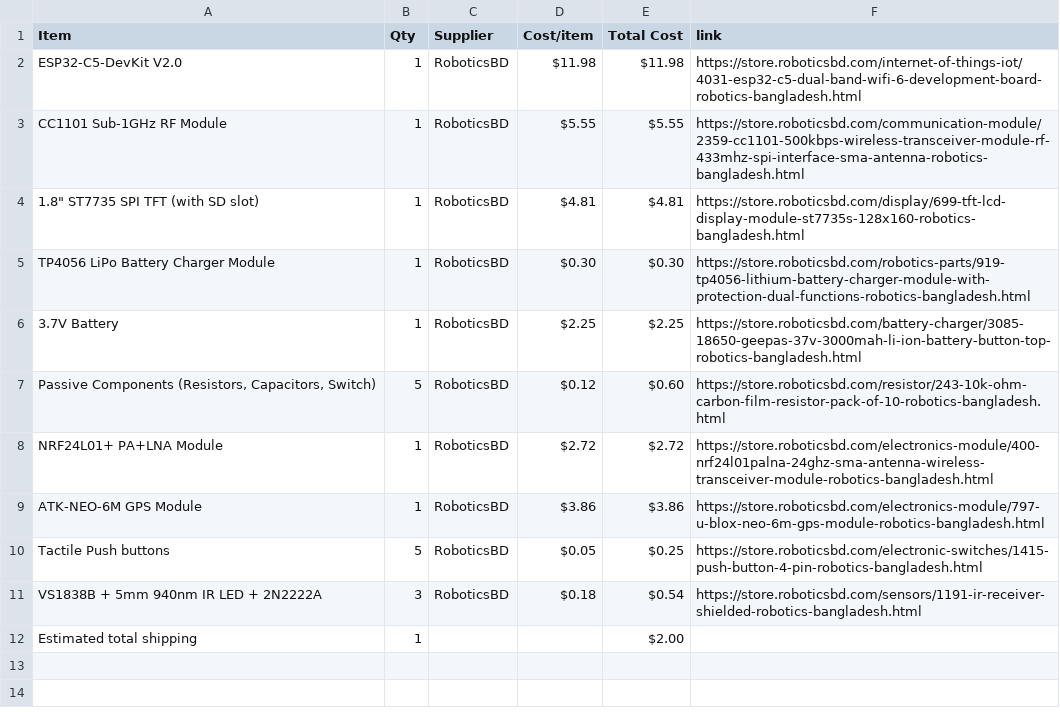
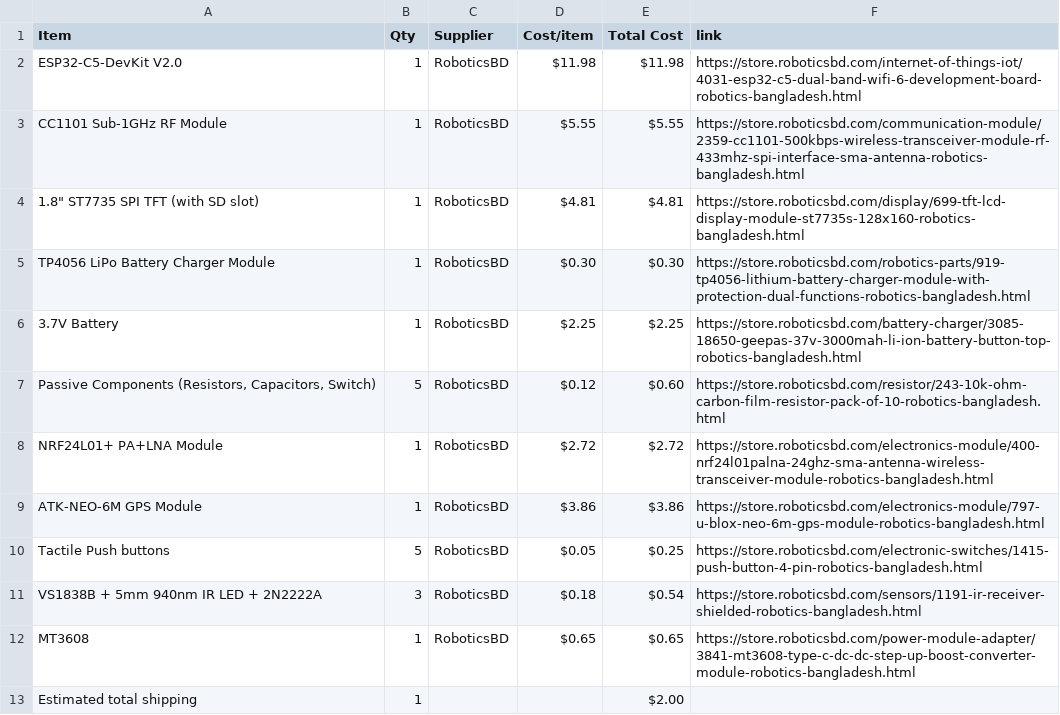
Before and after one commit to itsnobel/AeroDeck, a CSV file: BOM.csv, drawn as a sheet.

Commit message:
Sync AeroDeck from Half Life

```diff
--- a/BOM.csv
+++ b/BOM.csv
@@ -11,2 +11,3 @@ Tactile Push buttons,5,RoboticsBD,$0.05,$0.25,https://store.roboticsbd.com/elect
 VS1838B + 5mm 940nm IR LED + 2N2222A,3,RoboticsBD,$0.18,$0.54,https://store.roboticsbd.com/sensors/1191-ir-receiver-shielded-robotics-bangladesh.html
+MT3608,1,RoboticsBD,$0.65,$0.65,https://store.roboticsbd.com/power-module-adapter/3841-mt3608-type-c-dc-dc-step-up-boost-converter-module-robotics-bangladesh.html
 Estimated total shipping,1,,,$2.00,
```
